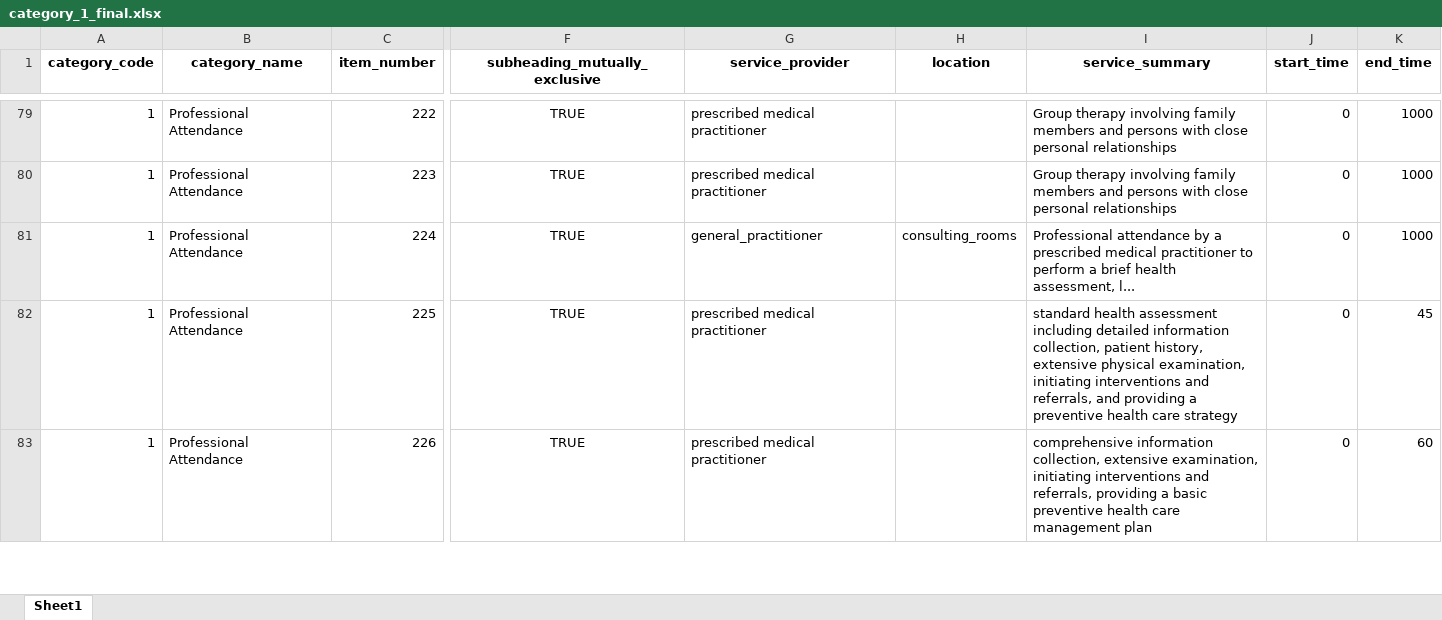
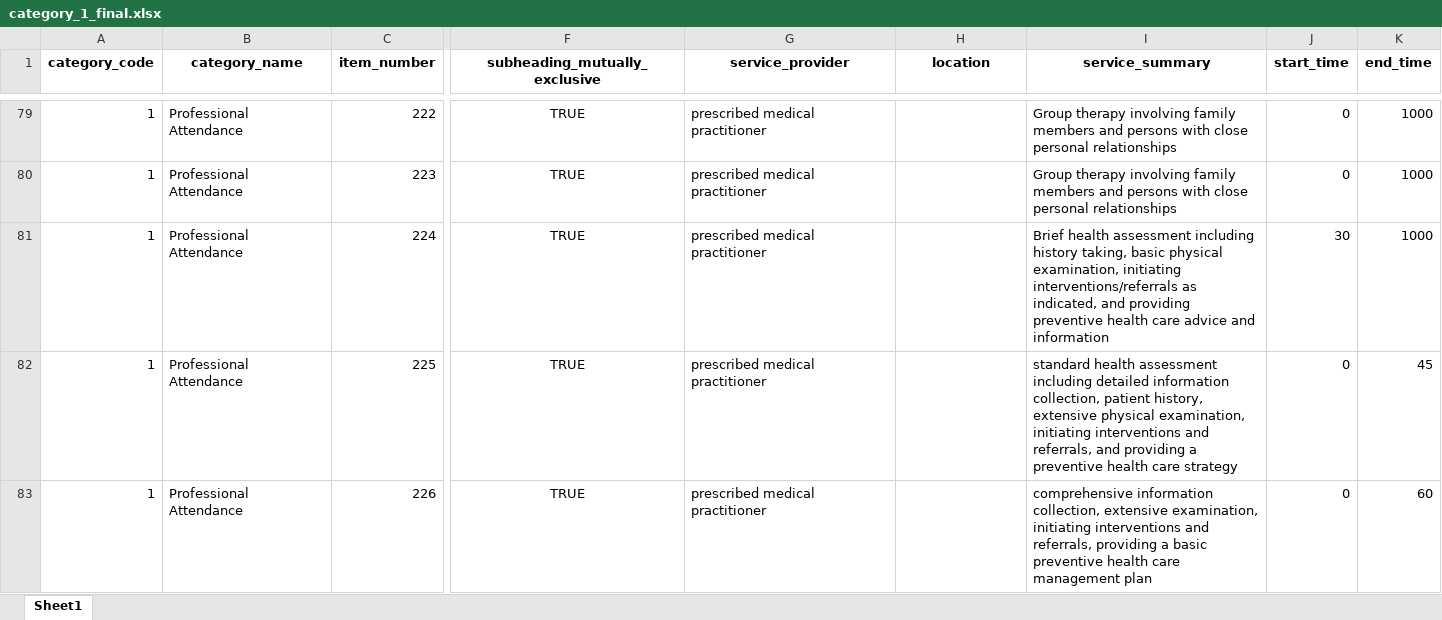
Before and after one commit to AutoMBS/Backend, an Excel workbook: data/category_1_final.xlsx, sheet Sheet1, drawn as a sheet; only a part is shown, gaps mark what is left out; values as stored, in another font and other column widths than the file's, no borders; the diff covers the shown part only; the diff names each change by its address in the sheet, - before the commit and + after, or states it on an @@ line.

```diff
--- a/data/category_1_final.xlsx (sheet Sheet1)
+++ b/data/category_1_final.xlsx (sheet Sheet1)
-G81 (service_provider): general_practitioner
+G81 (service_provider): prescribed medical practitioner
-H81 (location): consulting_rooms
+H81 (location): (empty)
-I81 (service_summary): Professional attendance by a prescribed medical practitioner to perform a brief health assessment, l...
+I81 (service_summary): Brief health assessment including history taking, basic physical examination, initiating interventions/referrals as indicated, and providing preventive health care advice and information
-J81 (start_time): 0
+J81 (start_time): 30
```
Also changed, not shown: 95 edited cells elsewhere in this sheet, data/category_3_final.xlsx, 6 other files.
